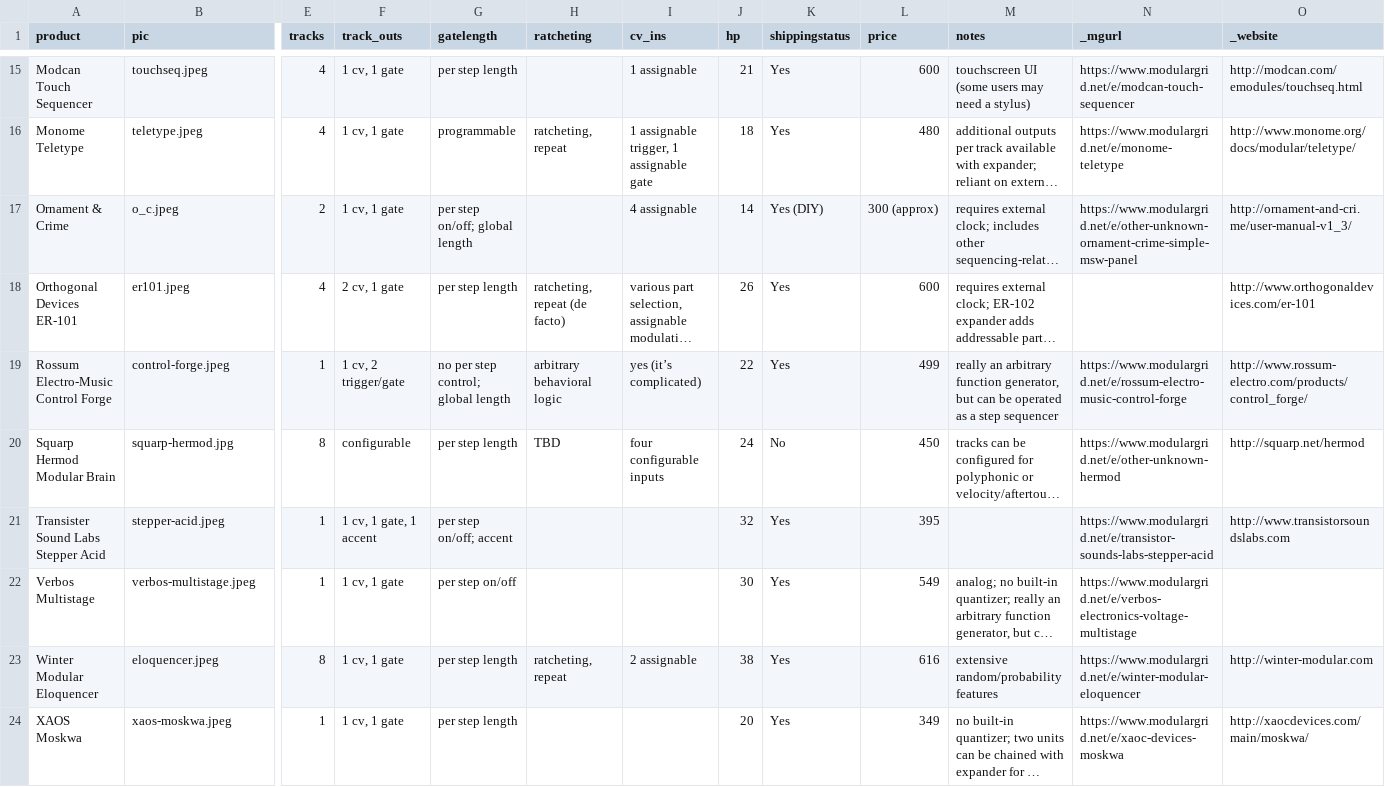
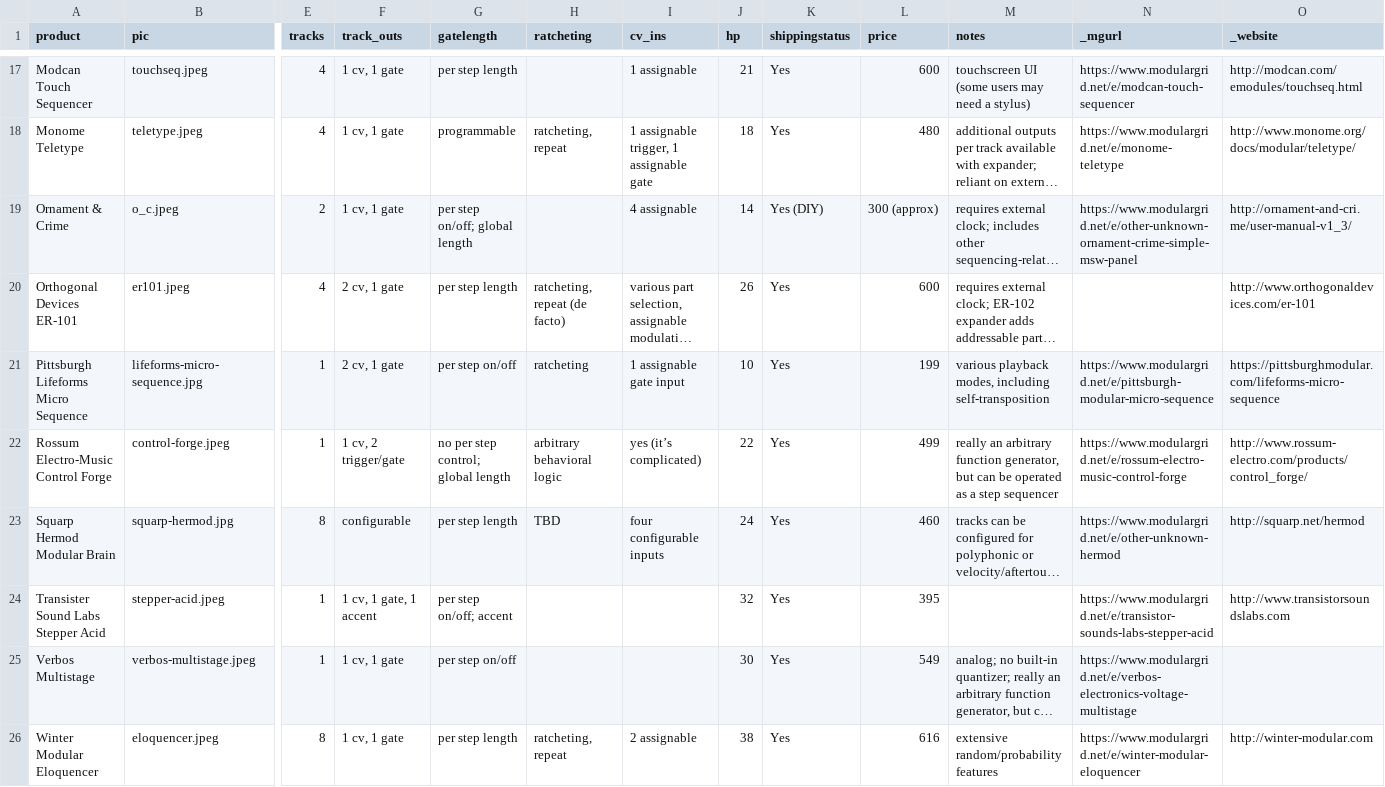
Before and after one commit to mdoudoroff/doudoroff.com, a CSV file: sequencers/sequencers-data.csv, drawn as a sheet; only a part is shown, gaps mark what is left out; the shorter side is filled out with more unchanged rows; long unchanged cells end in …; addresses are those after the commit; rows hold the shown columns only; the diff covers the shown part only; the diff names each change by its address in the sheet, - before the commit and + after, or states it on an @@ line.

```diff
--- a/sequencers/sequencers-data.csv
+++ b/sequencers/sequencers-data.csv
+row 21: Pittsburgh Lifeforms Micro Sequence | lifeforms-micro-sequence.jpg | 1 | 2 cv, 1 gate | per step on/off | ratcheting | 1 assignable gate input | 10 | Yes | 199 | various playback modes, including self-transposition | https://www.modulargrid.net/e/pittsburgh-modular-micro-sequence | https://pittsburghmodular.com/lifeforms-micro-sequence
-K23 (shippingstatus): No
+K23 (shippingstatus): Yes
-L23 (price): 450
+L23 (price): 460
```
Also changed, not shown: 2 added rows and 2 edited cells elsewhere in this file, 6 other files.
